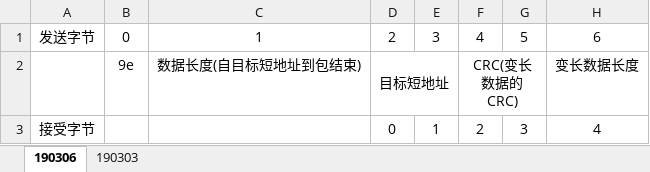
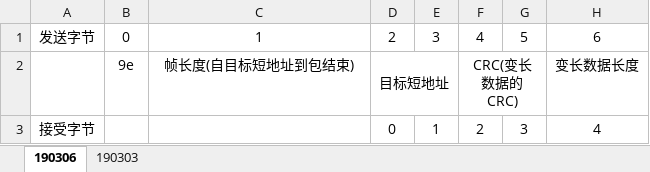
Before and after one commit to wangzilinn/Graduation_project, an Excel workbook: Doc/协议栈.xlsx, sheet 190306, drawn as a sheet; only a part is shown; values as stored, in another font and other column widths than the file's, no borders; the diff names each change by its address in the sheet, - before the commit and + after, or states it on an @@ line.

```diff
--- a/Doc/协议栈.xlsx (sheet 190306)
+++ b/Doc/协议栈.xlsx (sheet 190306)
-C2: 数据长度(自目标短地址到包结束)
+C2: 帧长度(自目标短地址到包结束)
```
Also changed, not shown: 29 other files.
